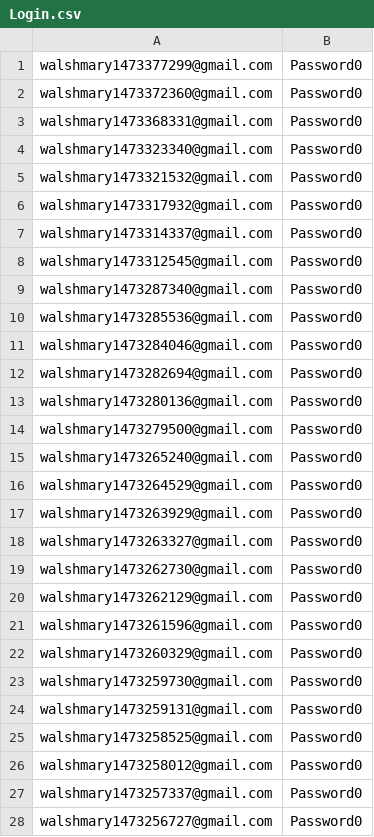
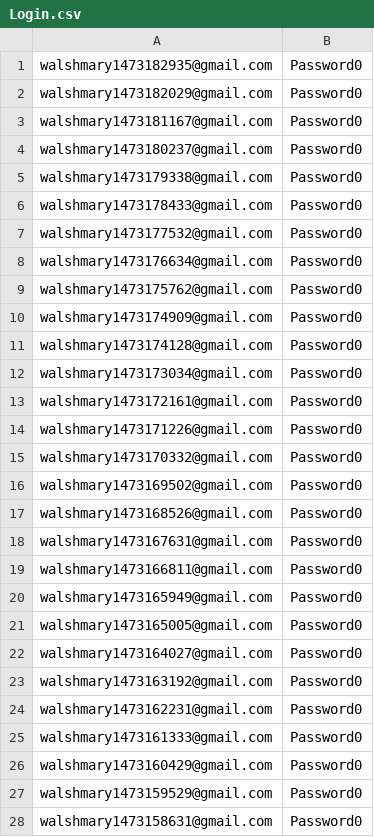
Before and after one commit to mathsgrinds/IETVNOW, a CSV file: resources/Login.csv, drawn as a sheet; only a part is shown; the diff covers the shown part only.

```diff
--- a/resources/Login.csv
+++ b/resources/Login.csv
@@ -1,28 +1,28 @@
-walshmary1473377299@gmail.com,Password0
-walshmary1473372360@gmail.com,Password0
-walshmary1473368331@gmail.com,Password0
-walshmary1473323340@gmail.com,Password0
-walshmary1473321532@gmail.com,Password0
-walshmary1473317932@gmail.com,Password0
-walshmary1473314337@gmail.com,Password0
-walshmary1473312545@gmail.com,Password0
-walshmary1473287340@gmail.com,Password0
-walshmary1473285536@gmail.com,Password0
-walshmary1473284046@gmail.com,Password0
-walshmary1473282694@gmail.com,Password0
-walshmary1473280136@gmail.com,Password0
-walshmary1473279500@gmail.com,Password0
-walshmary1473265240@gmail.com,Password0
-walshmary1473264529@gmail.com,Password0
-walshmary1473263929@gmail.com,Password0
-walshmary1473263327@gmail.com,Password0
-walshmary1473262730@gmail.com,Password0
-walshmary1473262129@gmail.com,Password0
-walshmary1473261596@gmail.com,Password0
-walshmary1473260329@gmail.com,Password0
-walshmary1473259730@gmail.com,Password0
-walshmary1473259131@gmail.com,Password0
-walshmary1473258525@gmail.com,Password0
-walshmary1473258012@gmail.com,Password0
-walshmary1473257337@gmail.com,Password0
-walshmary1473256727@gmail.com,Password0
+walshmary1473182935@gmail.com,Password0
+walshmary1473182029@gmail.com,Password0
+walshmary1473181167@gmail.com,Password0
+walshmary1473180237@gmail.com,Password0
+walshmary1473179338@gmail.com,Password0
+walshmary1473178433@gmail.com,Password0
+walshmary1473177532@gmail.com,Password0
+walshmary1473176634@gmail.com,Password0
+walshmary1473175762@gmail.com,Password0
+walshmary1473174909@gmail.com,Password0
+walshmary1473174128@gmail.com,Password0
+walshmary1473173034@gmail.com,Password0
+walshmary1473172161@gmail.com,Password0
+walshmary1473171226@gmail.com,Password0
+walshmary1473170332@gmail.com,Password0
+walshmary1473169502@gmail.com,Password0
+walshmary1473168526@gmail.com,Password0
+walshmary1473167631@gmail.com,Password0
+walshmary1473166811@gmail.com,Password0
+walshmary1473165949@gmail.com,Password0
+walshmary1473165005@gmail.com,Password0
+walshmary1473164027@gmail.com,Password0
+walshmary1473163192@gmail.com,Password0
+walshmary1473162231@gmail.com,Password0
+walshmary1473161333@gmail.com,Password0
+walshmary1473160429@gmail.com,Password0
+walshmary1473159529@gmail.com,Password0
+walshmary1473158631@gmail.com,Password0
```
Also changed, not shown: 117 edited cells elsewhere in this file, 1 other file.
